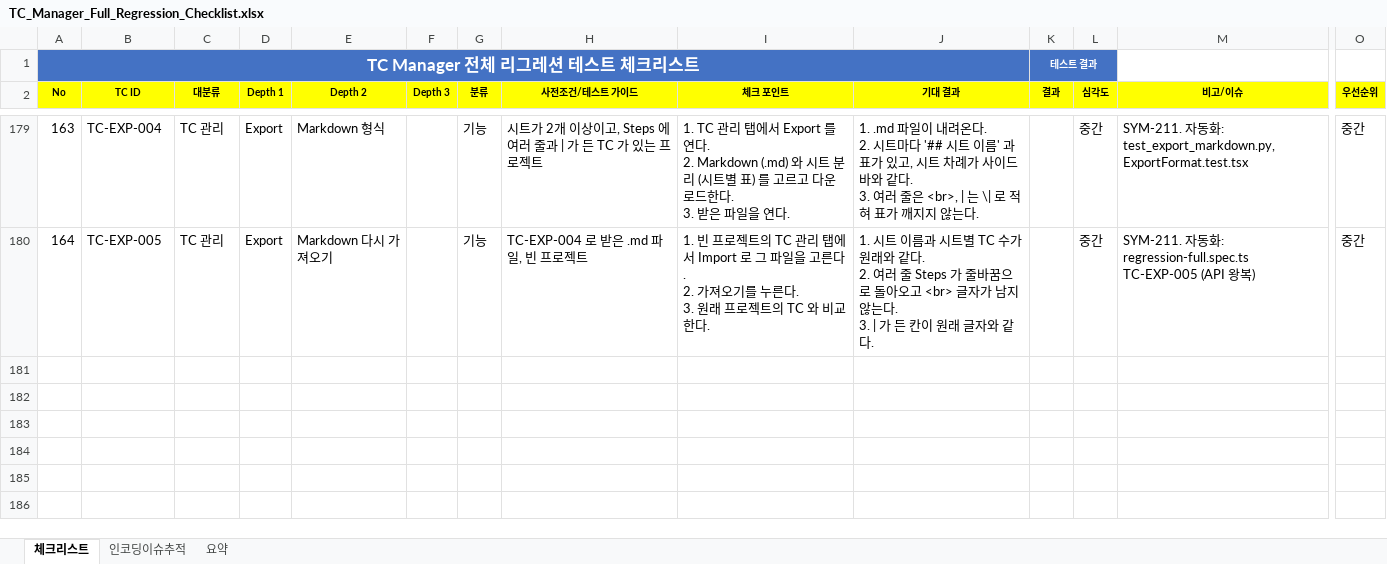
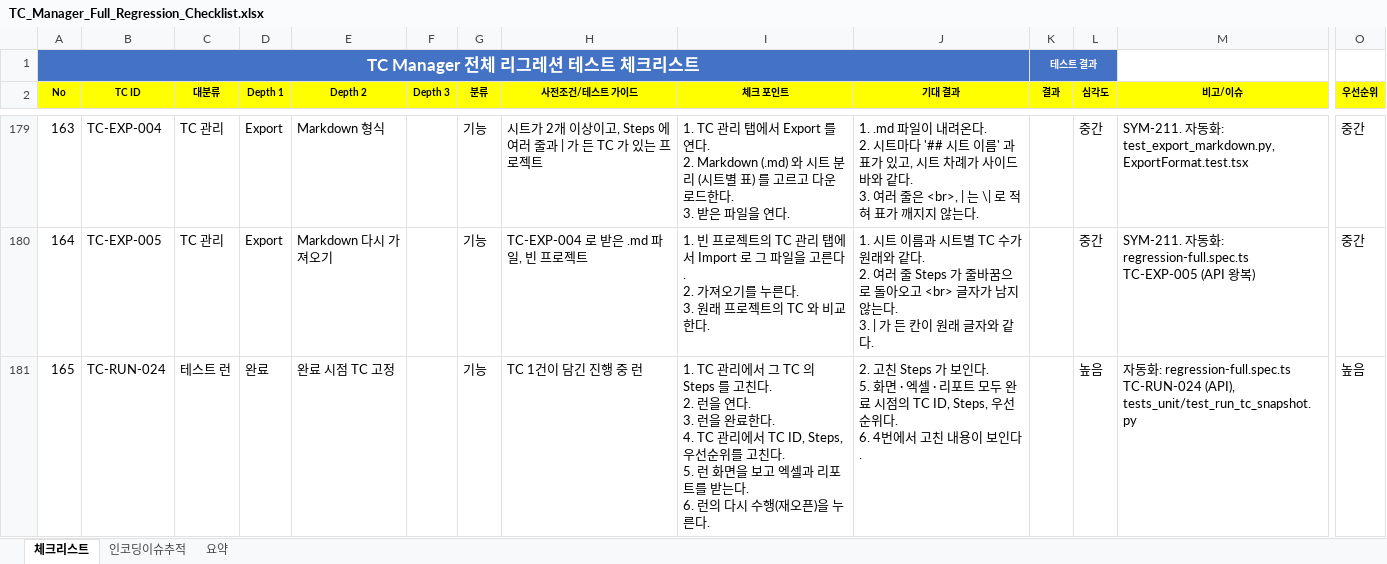
Before and after one commit to sym804/ym-testcase, an Excel workbook: TC_Manager_Full_Regression_Checklist.xlsx, sheet 체크리스트, drawn as a sheet; only a part is shown, gaps mark what is left out; values as stored, in another font and other column widths than the file's, no borders; rows hold the shown columns only; ↵ is a line break in a cell; the diff names each change by its address in the sheet, - before the commit and + after, or states it on an @@ line.

```diff
--- a/TC_Manager_Full_Regression_Checklist.xlsx (sheet 체크리스트)
+++ b/TC_Manager_Full_Regression_Checklist.xlsx (sheet 체크리스트)
+row 181: 165 | TC-RUN-024 | 테스트 런 | 완료 | 완료 시점 TC 고정 |  | 기능 | TC 1건이 담긴 진행 중 런 | 1. TC 관리에서 그 TC 의 Steps 를 고친다. ↵ 2. 런을 연다. ↵ 3. 런을 완료한다. ↵ 4. TC 관리에서 TC ID, Steps, 우선순위를 고친다. ↵ 5. 런 화면을 보고 엑셀과 리포트를 받는다. ↵ 6. 런의 다시 수행(재오픈)을 누른다. | 2. 고친 Steps 가 보인다. ↵ 5. 화면 · 엑셀 · 리포트 모두 완료 시점의 TC ID, Steps, 우선순위다. ↵ 6. 4번에서 고친 내용이 보인다. |  | 높음 | 자동화: regression-full.spec.ts TC-RUN-024 (API), tests_unit/test_run_tc_snapshot.py | 높음
```
Also changed, not shown: TC_Manager_Regression_Checklist_v2_merged.xlsx, 22 other files.
